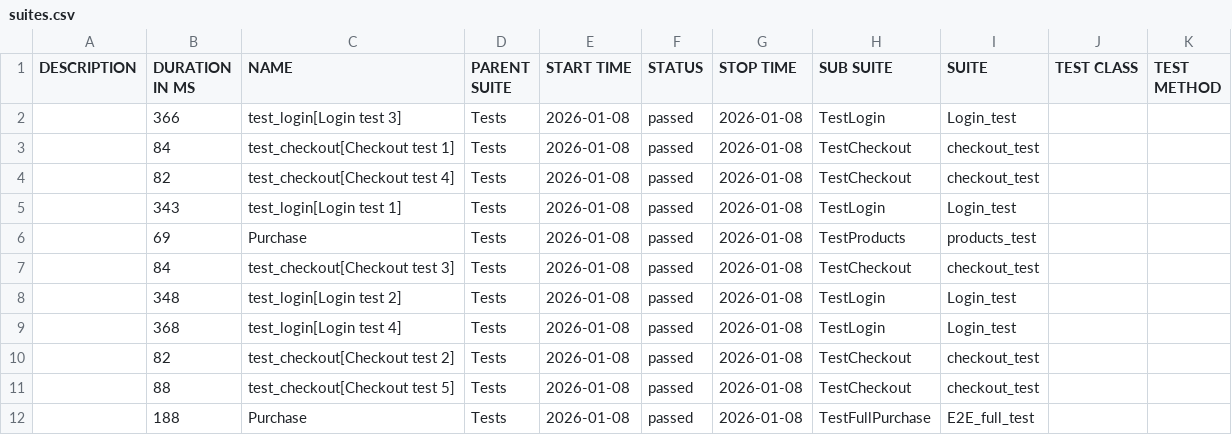
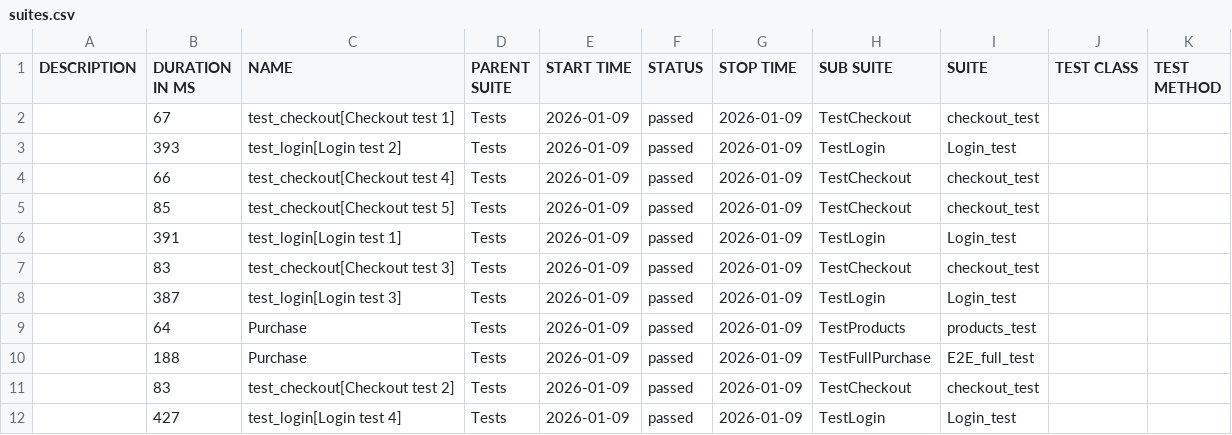
Before and after one commit to OleksandrSava/Playwright-UI-Tests, a CSV file: data/suites.csv, drawn as a sheet.

```diff
--- a/data/suites.csv
+++ b/data/suites.csv
@@ -1,12 +1,12 @@
 "DESCRIPTION","DURATION IN MS","NAME","PARENT SUITE","START TIME","STATUS","STOP TIME","SUB SUITE","SUITE","TEST CLASS","TEST METHOD"
-"","366","test_login[Login test 3]","Tests","2026-01-08","passed","2026-01-08","TestLogin","Login_test","",""
-"","84","test_checkout[Checkout test 1]","Tests","2026-01-08","passed","2026-01-08","TestCheckout","checkout_test","",""
-"","82","test_checkout[Checkout test 4]","Tests","2026-01-08","passed","2026-01-08","TestCheckout","checkout_test","",""
-"","343","test_login[Login test 1]","Tests","2026-01-08","passed","2026-01-08","TestLogin","Login_test","",""
-"","69","Purchase","Tests","2026-01-08","passed","2026-01-08","TestProducts","products_test","",""
-"","84","test_checkout[Checkout test 3]","Tests","2026-01-08","passed","2026-01-08","TestCheckout","checkout_test","",""
-"","348","test_login[Login test 2]","Tests","2026-01-08","passed","2026-01-08","TestLogin","Login_test","",""
-"","368","test_login[Login test 4]","Tests","2026-01-08","passed","2026-01-08","TestLogin","Login_test","",""
-"","82","test_checkout[Checkout test 2]","Tests","2026-01-08","passed","2026-01-08","TestCheckout","checkout_test","",""
-"","88","test_checkout[Checkout test 5]","Tests","2026-01-08","passed","2026-01-08","TestCheckout","checkout_test","",""
-"","188","Purchase","Tests","2026-01-08","passed","2026-01-08","TestFullPurchase","E2E_full_test","",""
+"","67","test_checkout[Checkout test 1]","Tests","2026-01-09","passed","2026-01-09","TestCheckout","checkout_test","",""
+"","393","test_login[Login test 2]","Tests","2026-01-09","passed","2026-01-09","TestLogin","Login_test","",""
+"","66","test_checkout[Checkout test 4]","Tests","2026-01-09","passed","2026-01-09","TestCheckout","checkout_test","",""
+"","85","test_checkout[Checkout test 5]","Tests","2026-01-09","passed","2026-01-09","TestCheckout","checkout_test","",""
+"","391","test_login[Login test 1]","Tests","2026-01-09","passed","2026-01-09","TestLogin","Login_test","",""
+"","83","test_checkout[Checkout test 3]","Tests","2026-01-09","passed","2026-01-09","TestCheckout","checkout_test","",""
+"","387","test_login[Login test 3]","Tests","2026-01-09","passed","2026-01-09","TestLogin","Login_test","",""
+"","64","Purchase","Tests","2026-01-09","passed","2026-01-09","TestProducts","products_test","",""
+"","188","Purchase","Tests","2026-01-09","passed","2026-01-09","TestFullPurchase","E2E_full_test","",""
+"","83","test_checkout[Checkout test 2]","Tests","2026-01-09","passed","2026-01-09","TestCheckout","checkout_test","",""
+"","427","test_login[Login test 4]","Tests","2026-01-09","passed","2026-01-09","TestLogin","Login_test","",""
```
Also changed, not shown: data/behaviors.csv, 42 other files.
